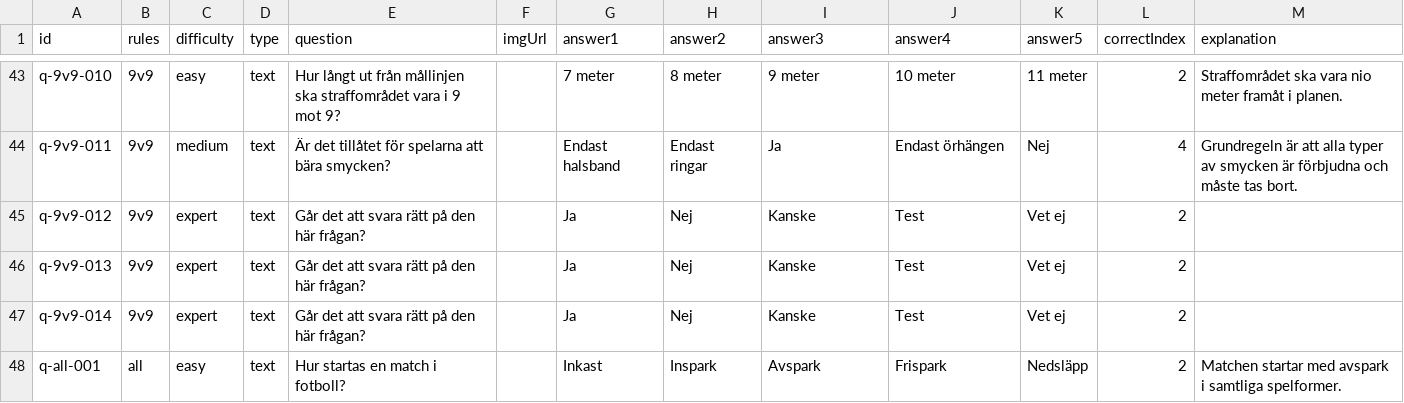
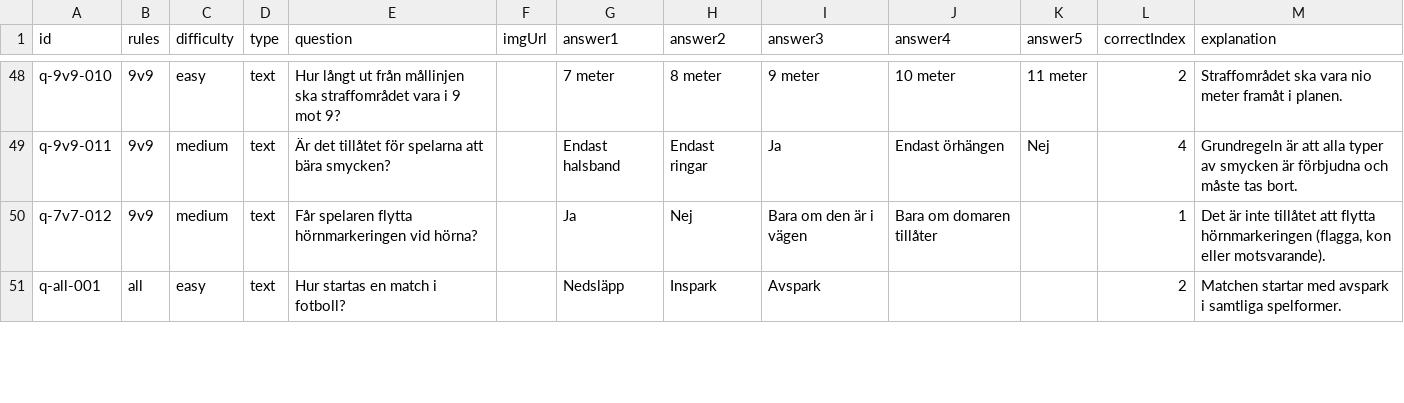
Before and after one commit to thha-sif/ref-quiz, a CSV file: js/questions.csv, drawn as a sheet; only a part is shown, gaps mark what is left out; the diff covers the shown part only.

Commit message:
Added questions

```diff
--- a/js/questions.csv
+++ b/js/questions.csv
@@ -44,5 +49,3 @@ q-9v9-010;9v9;easy;text;Hur långt ut från mållinjen ska straffområdet vara i
 q-9v9-011;9v9;medium;text;Är det tillåtet för spelarna att bära smycken?;;Endast halsband;Endast ringar;Ja;Endast örhängen;Nej;4;Grundregeln är att alla typer av smycken är förbjudna och måste tas bort.
-q-9v9-012;9v9;expert;text;Går det att svara rätt på den här frågan?;;Ja;Nej;Kanske;Test;Vet ej;2
-q-9v9-013;9v9;expert;text;Går det att svara rätt på den här frågan?;;Ja;Nej;Kanske;Test;Vet ej;2
-q-9v9-014;9v9;expert;text;Går det att svara rätt på den här frågan?;;Ja;Nej;Kanske;Test;Vet ej;2
-q-all-001;all;easy;text;Hur startas en match i fotboll?;;Inkast;Inspark;Avspark;Frispark;Nedsläpp;2;Matchen startar med avspark i samtliga spelformer.
+q-7v7-012;9v9;medium;text;Får spelaren flytta hörnmarkeringen vid hörna?;;Ja;Nej;Bara om den är i vägen;Bara om domaren tillåter;;1;Det är inte tillåtet att flytta hörnmarkeringen (flagga, kon eller motsvarande).;
+q-all-001;all;easy;text;Hur startas en match i fotboll?;;Nedsläpp;Inspark;Avspark;;;2;Matchen startar med avspark i samtliga spelformer.
```
Also changed, not shown: 9 added rows and 6 edited cells elsewhere in this file, 1 other file.
